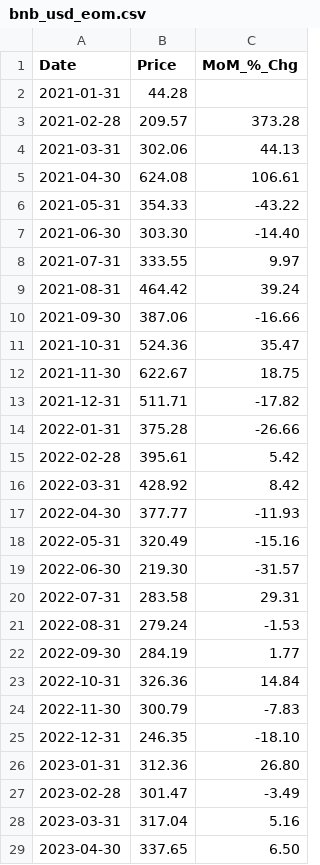
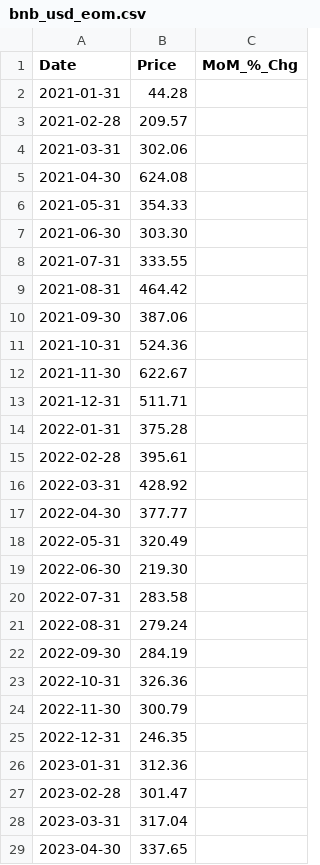
Before and after one commit to 0juano/pcc-est-v5, a CSV file: data/crypto_data/bnb_usd_eom.csv, drawn as a sheet; only a part is shown; the diff covers the shown part only.

```diff
--- a/data/crypto_data/bnb_usd_eom.csv
+++ b/data/crypto_data/bnb_usd_eom.csv
@@ -2,28 +2,28 @@ Date,Price,MoM_%_Chg
 2021-01-31,44.28,
-2021-02-28,209.57,373.28
-2021-03-31,302.06,44.13
-2021-04-30,624.08,106.61
-2021-05-31,354.33,-43.22
-2021-06-30,303.30,-14.40
-2021-07-31,333.55,9.97
-2021-08-31,464.42,39.24
-2021-09-30,387.06,-16.66
-2021-10-31,524.36,35.47
-2021-11-30,622.67,18.75
-2021-12-31,511.71,-17.82
-2022-01-31,375.28,-26.66
-2022-02-28,395.61,5.42
-2022-03-31,428.92,8.42
-2022-04-30,377.77,-11.93
-2022-05-31,320.49,-15.16
-2022-06-30,219.30,-31.57
-2022-07-31,283.58,29.31
-2022-08-31,279.24,-1.53
-2022-09-30,284.19,1.77
-2022-10-31,326.36,14.84
-2022-11-30,300.79,-7.83
-2022-12-31,246.35,-18.10
-2023-01-31,312.36,26.80
-2023-02-28,301.47,-3.49
-2023-03-31,317.04,5.16
-2023-04-30,337.65,6.50
+2021-02-28,209.57,
+2021-03-31,302.06,
+2021-04-30,624.08,
+2021-05-31,354.33,
+2021-06-30,303.30,
+2021-07-31,333.55,
+2021-08-31,464.42,
+2021-09-30,387.06,
+2021-10-31,524.36,
+2021-11-30,622.67,
+2021-12-31,511.71,
+2022-01-31,375.28,
+2022-02-28,395.61,
+2022-03-31,428.92,
+2022-04-30,377.77,
+2022-05-31,320.49,
+2022-06-30,219.30,
+2022-07-31,283.58,
+2022-08-31,279.24,
+2022-09-30,284.19,
+2022-10-31,326.36,
+2022-11-30,300.79,
+2022-12-31,246.35,
+2023-01-31,312.36,
+2023-02-28,301.47,
+2023-03-31,317.04,
+2023-04-30,337.65,
```
Also changed, not shown: 1 removed row and 21 edited cells elsewhere in this file, data/crypto_data/btc_usd_eom.csv, data/crypto_data/doge_usd_eom.csv, 15 other files.
